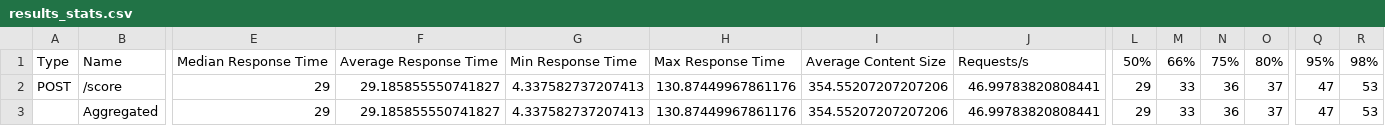
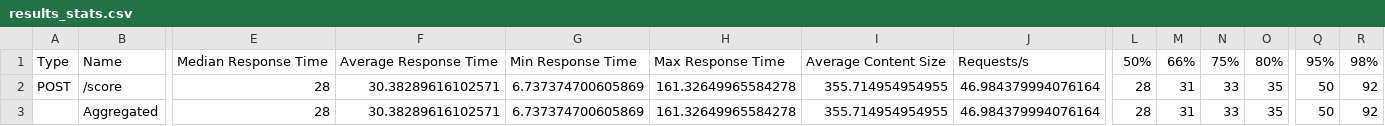
Before and after one commit to IbrahimKhan25/fraud-detection, a CSV file: loadtest/results_stats.csv, drawn as a sheet; only a part is shown, gaps mark what is left out; the diff covers the shown part only; the diff names each change by its address in the sheet, - before the commit and + after, or states it on an @@ line.

```diff
--- a/loadtest/results_stats.csv
+++ b/loadtest/results_stats.csv
-E2:E3: 29
+E2:E3: 28
-F2:F3: 29.185855550741827
+F2:F3: 30.38289616102571
-G2:G3: 4.337582737207413
+G2:G3: 6.737374700605869
-H2:H3: 130.87449967861176
+H2:H3: 161.32649965584278
-I2:I3: 354.55207207207206
+I2:I3: 355.714954954955
-J2:J3: 46.99783820808441
+J2:J3: 46.984379994076164
-L2:L3: 29
+L2:L3: 28
-M2:M3: 33
+M2:M3: 31
-N2:N3: 36
+N2:N3: 33
-O2:O3: 37
+O2:O3: 35
-Q2:Q3: 47
+Q2:Q3: 50
-R2:R3: 53
+R2:R3: 92
```
Also changed, not shown: 8 edited cells elsewhere in this file, loadtest/results_stats_history.csv, 20 other files.
